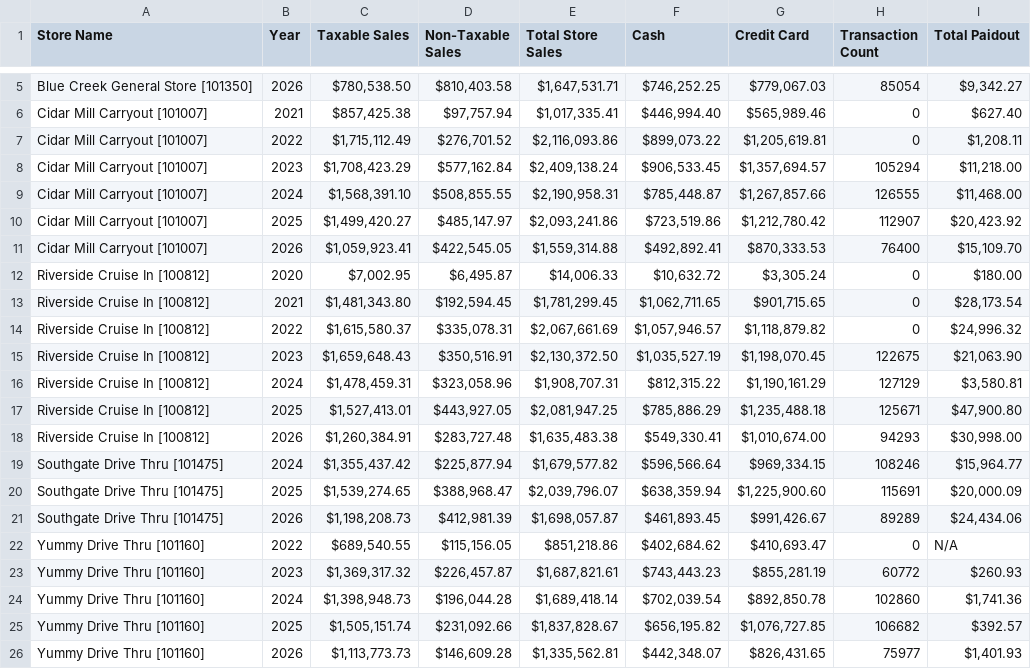
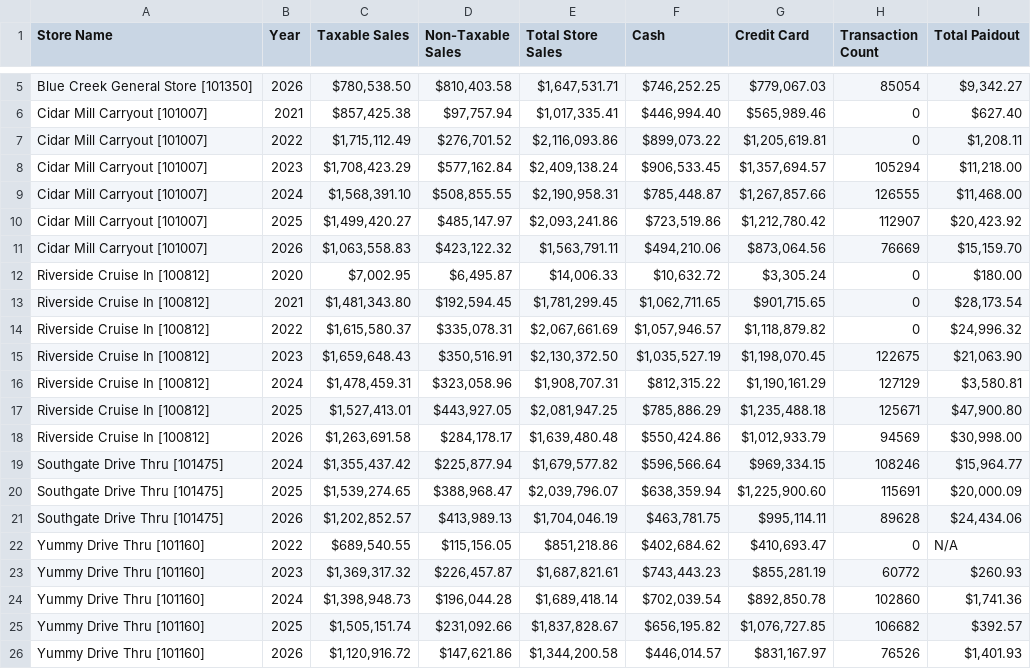
Before and after one commit to SHYAM555-BYTE/store-dashboard, a CSV file: end_of_report.csv, drawn as a sheet; only a part is shown, gaps mark what is left out; removed rows and columns are numbered as before the commit, all else as after; the diff names each change by its address in the sheet, - before the commit and + after, or states it on an @@ line.

```diff
--- a/end_of_report.csv
+++ b/end_of_report.csv
-row 11: Cidar Mill Carryout [101007] | 2026 | $1,059,923.41 | $422,545.05 | $1,559,314.88 | $492,892.41 | $870,333.53 | 76400 | $15,109.70
+row 11: Cidar Mill Carryout [101007] | 2026 | $1,063,558.83 | $423,122.32 | $1,563,791.11 | $494,210.06 | $873,064.56 | 76669 | $15,159.70
-row 18: Riverside Cruise In [100812] | 2026 | $1,260,384.91 | $283,727.48 | $1,635,483.38 | $549,330.41 | $1,010,674.00 | 94293 | $30,998.00
+row 18: Riverside Cruise In [100812] | 2026 | $1,263,691.58 | $284,178.17 | $1,639,480.48 | $550,424.86 | $1,012,933.79 | 94569 | $30,998.00
-row 21: Southgate Drive Thru [101475] | 2026 | $1,198,208.73 | $412,981.39 | $1,698,057.87 | $461,893.45 | $991,426.67 | 89289 | $24,434.06
+row 21: Southgate Drive Thru [101475] | 2026 | $1,202,852.57 | $413,989.13 | $1,704,046.19 | $463,781.75 | $995,114.11 | 89628 | $24,434.06
-row 26: Yummy Drive Thru [101160] | 2026 | $1,113,773.73 | $146,609.28 | $1,335,562.81 | $442,348.07 | $826,431.65 | 75977 | $1,401.93
+row 26: Yummy Drive Thru [101160] | 2026 | $1,120,916.72 | $147,621.86 | $1,344,200.58 | $446,014.57 | $831,167.97 | 76526 | $1,401.93
```
Also changed, not shown: end_of_month_report.csv.
